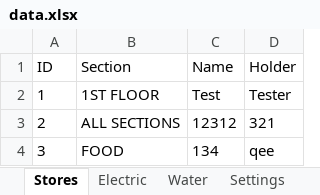
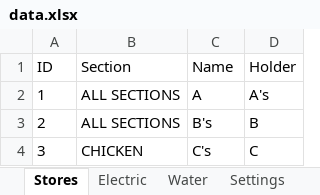
Before and after one commit to I-thei/MPM-Billing-System, an Excel workbook: data.xlsx, sheet Stores, drawn as a sheet; values as stored, in another font and other column widths than the file's, no borders; the diff names each change by its address in the sheet, - before the commit and + after, or states it on an @@ line.

```diff
--- a/data.xlsx (sheet Stores)
+++ b/data.xlsx (sheet Stores)
-B2 (Section): 1ST FLOOR
+B2 (Section): ALL SECTIONS
-C2 (Name): Test
+C2 (Name): A
-D2 (Holder): Tester
+D2 (Holder): A's
-C3 (Name): 12312
+C3 (Name): B's
-D3 (Holder): 321
+D3 (Holder): B
-B4 (Section): FOOD
+B4 (Section): CHICKEN
-C4 (Name): 134
+C4 (Name): C's
-D4 (Holder): qee
+D4 (Holder): C
```
Also changed, not shown: sheet Electric, sheet Water, 4 other files.
